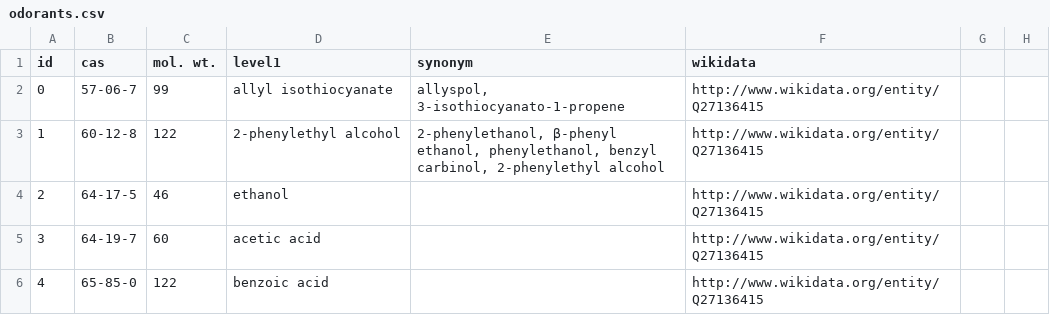
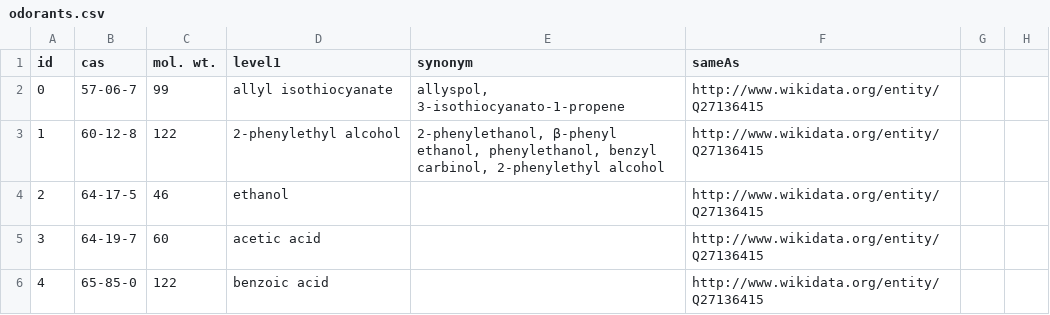
Before and after one commit to Odeuropa/vocabularies, a CSV file: raw/flavornet/odorants.csv, drawn as a sheet; only a part is shown.

Commit message:
add interlink to wd for flavornet odorants

```diff
--- a/raw/flavornet/odorants.csv
+++ b/raw/flavornet/odorants.csv
@@ -1,2 +1,2 @@
-id;cas;mol. wt.;level1;synonym;wikidata
+id;cas;mol. wt.;level1;synonym;sameAs
 0;57-06-7;99;allyl isothiocyanate;allyspol, 3-isothiocyanato-1-propene;http://www.wikidata.org/entity/Q27136415
```
Also changed, not shown: 1 other file.
